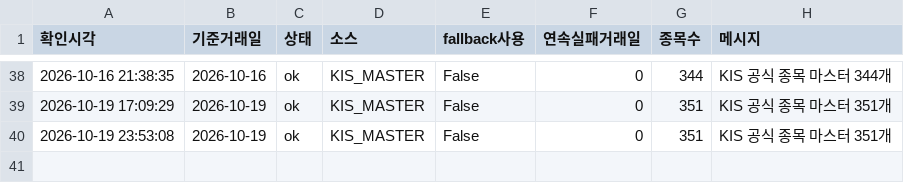
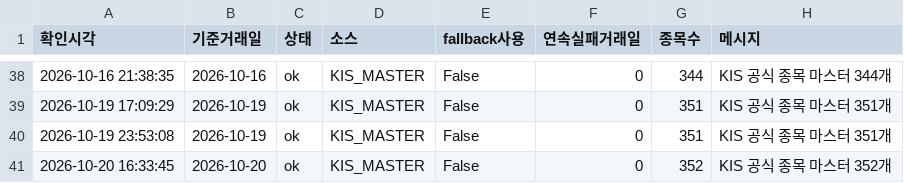
Before and after one commit to songyk544-ctrl/quant-bot, a CSV file: data/source_health.csv, drawn as a sheet; only a part is shown, gaps mark what is left out.

```diff
--- a/data/source_health.csv
+++ b/data/source_health.csv
@@ -40 +40,2 @@
 2026-10-19 23:53:08,2026-10-19,ok,KIS_MASTER,False,0,351,KIS 공식 종목 마스터 351개
+2026-10-20 16:33:45,2026-10-20,ok,KIS_MASTER,False,0,352,KIS 공식 종목 마스터 352개
```
Also changed, not shown: data/daily_candidates.csv, data/data.csv, 10 other files.
